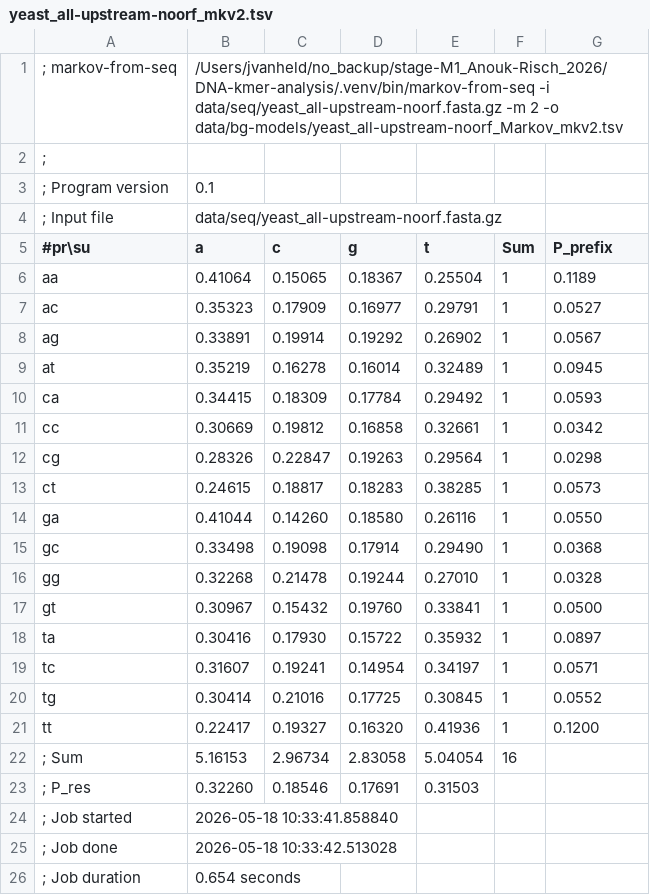
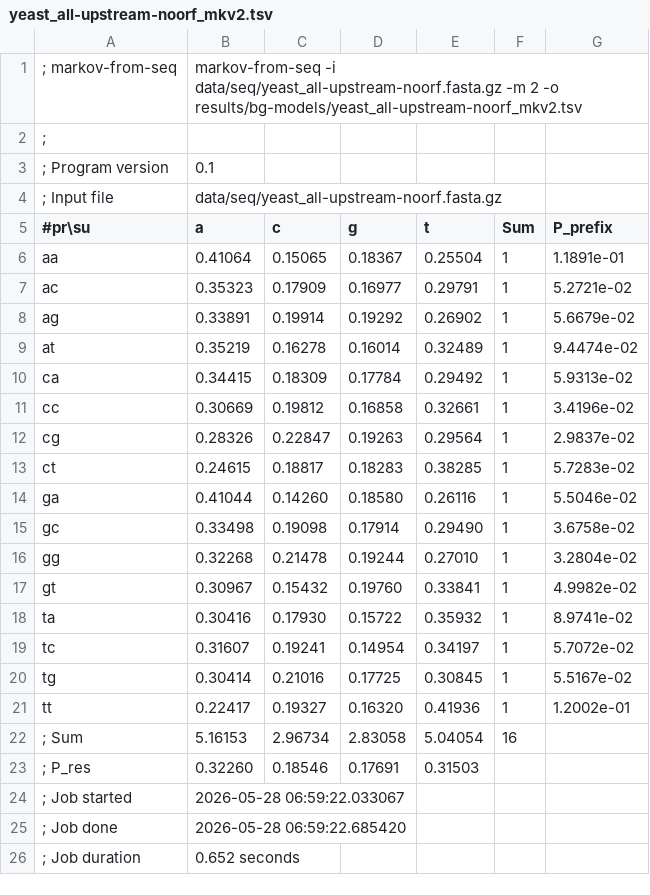
Before and after one commit to frey-tns/DNA-kmer-analysis, a TSV file: data/bg-models/yeast_all-upstream-noorf_mkv2.tsv, drawn as a sheet.

```diff
--- a/data/bg-models/yeast_all-upstream-noorf_mkv2.tsv
+++ b/data/bg-models/yeast_all-upstream-noorf_mkv2.tsv
@@ -1,2 +1,2 @@
-; markov-from-seq	/Users/jvanheld/no_backup/stage-M1_Anouk-Risch_2026/DNA-kmer-analysis/.venv/bin/markov-from-seq -i data/seq/yeast_all-upstream-noorf.fasta.gz -m 2 -o data/bg-models/yeast_all-upstream-noorf_Markov_mkv2.tsv
+; markov-from-seq	markov-from-seq -i data/seq/yeast_all-upstream-noorf.fasta.gz -m 2 -o results/bg-models/yeast_all-upstream-noorf_mkv2.tsv
 ;
@@ -5,22 +5,22 @@
 #pr\su 	a	c	g	t	Sum	P_prefix
-aa	0.41064	0.15065	0.18367	0.25504	1	0.1189
-ac	0.35323	0.17909	0.16977	0.29791	1	0.0527
-ag	0.33891	0.19914	0.19292	0.26902	1	0.0567
-at	0.35219	0.16278	0.16014	0.32489	1	0.0945
-ca	0.34415	0.18309	0.17784	0.29492	1	0.0593
-cc	0.30669	0.19812	0.16858	0.32661	1	0.0342
-cg	0.28326	0.22847	0.19263	0.29564	1	0.0298
-ct	0.24615	0.18817	0.18283	0.38285	1	0.0573
-ga	0.41044	0.14260	0.18580	0.26116	1	0.0550
-gc	0.33498	0.19098	0.17914	0.29490	1	0.0368
-gg	0.32268	0.21478	0.19244	0.27010	1	0.0328
-gt	0.30967	0.15432	0.19760	0.33841	1	0.0500
-ta	0.30416	0.17930	0.15722	0.35932	1	0.0897
-tc	0.31607	0.19241	0.14954	0.34197	1	0.0571
-tg	0.30414	0.21016	0.17725	0.30845	1	0.0552
-tt	0.22417	0.19327	0.16320	0.41936	1	0.1200
+aa	0.41064	0.15065	0.18367	0.25504	1	1.1891e-01
+ac	0.35323	0.17909	0.16977	0.29791	1	5.2721e-02
+ag	0.33891	0.19914	0.19292	0.26902	1	5.6679e-02
+at	0.35219	0.16278	0.16014	0.32489	1	9.4474e-02
+ca	0.34415	0.18309	0.17784	0.29492	1	5.9313e-02
+cc	0.30669	0.19812	0.16858	0.32661	1	3.4196e-02
+cg	0.28326	0.22847	0.19263	0.29564	1	2.9837e-02
+ct	0.24615	0.18817	0.18283	0.38285	1	5.7283e-02
+ga	0.41044	0.14260	0.18580	0.26116	1	5.5046e-02
+gc	0.33498	0.19098	0.17914	0.29490	1	3.6758e-02
+gg	0.32268	0.21478	0.19244	0.27010	1	3.2804e-02
+gt	0.30967	0.15432	0.19760	0.33841	1	4.9982e-02
+ta	0.30416	0.17930	0.15722	0.35932	1	8.9741e-02
+tc	0.31607	0.19241	0.14954	0.34197	1	5.7072e-02
+tg	0.30414	0.21016	0.17725	0.30845	1	5.5167e-02
+tt	0.22417	0.19327	0.16320	0.41936	1	1.2002e-01
 ; Sum	5.16153	2.96734	2.83058	5.04054	16
 ; P_res	0.32260	0.18546	0.17691	0.31503
-; Job started	2026-05-18 10:33:41.858840
-; Job done	2026-05-18 10:33:42.513028
-; Job duration	0.654 seconds
+; Job started	2026-05-28 06:59:22.033067
+; Job done	2026-05-28 06:59:22.685420
+; Job duration	0.652 seconds
```
Also changed, not shown: data/bg-models/yeast_all-upstream-noorf_mkv0.tsv, data/bg-models/yeast_all-upstream-noorf_mkv3.tsv, 5 other files.
